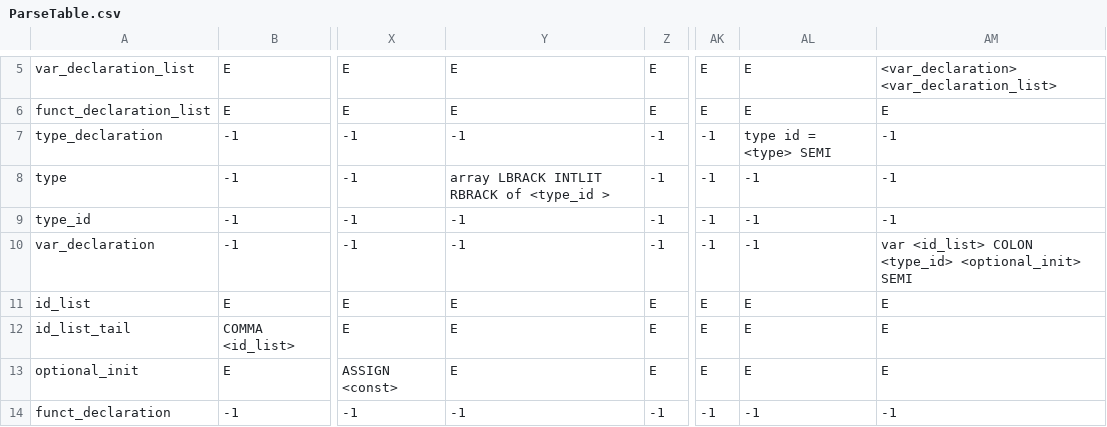
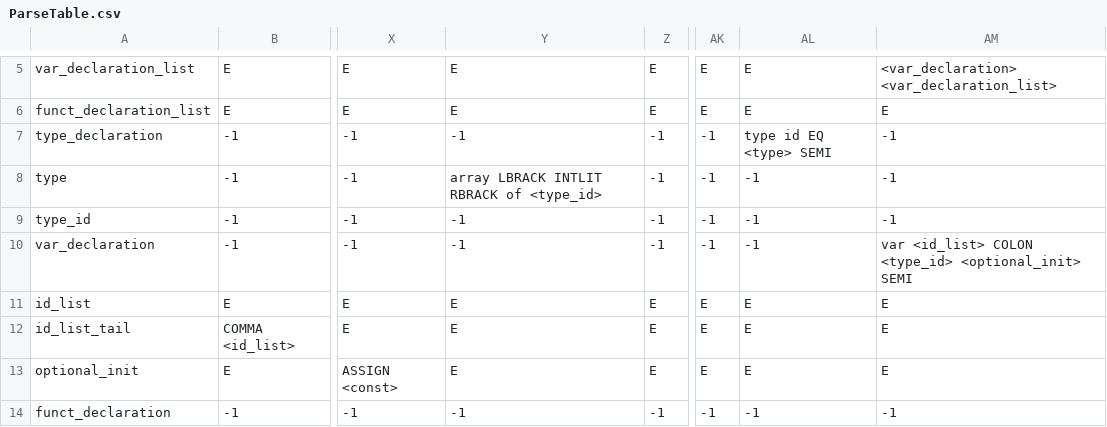
Before and after one commit to abettadapur/icompiler, a CSV file: ParseTable.csv, drawn as a sheet; only a part is shown, gaps mark what is left out; the diff names each change by its address in the sheet, - before the commit and + after, or states it on an @@ line.

Commit message:
More errors in parsertable

```diff
--- a/ParseTable.csv
+++ b/ParseTable.csv
-AL7: type id = <type> SEMI
+AL7: type id EQ <type> SEMI
-Y8: array LBRACK INTLIT RBRACK of <type_id >
+Y8: array LBRACK INTLIT RBRACK of <type_id>
```
Also changed, not shown: 1 other file.
